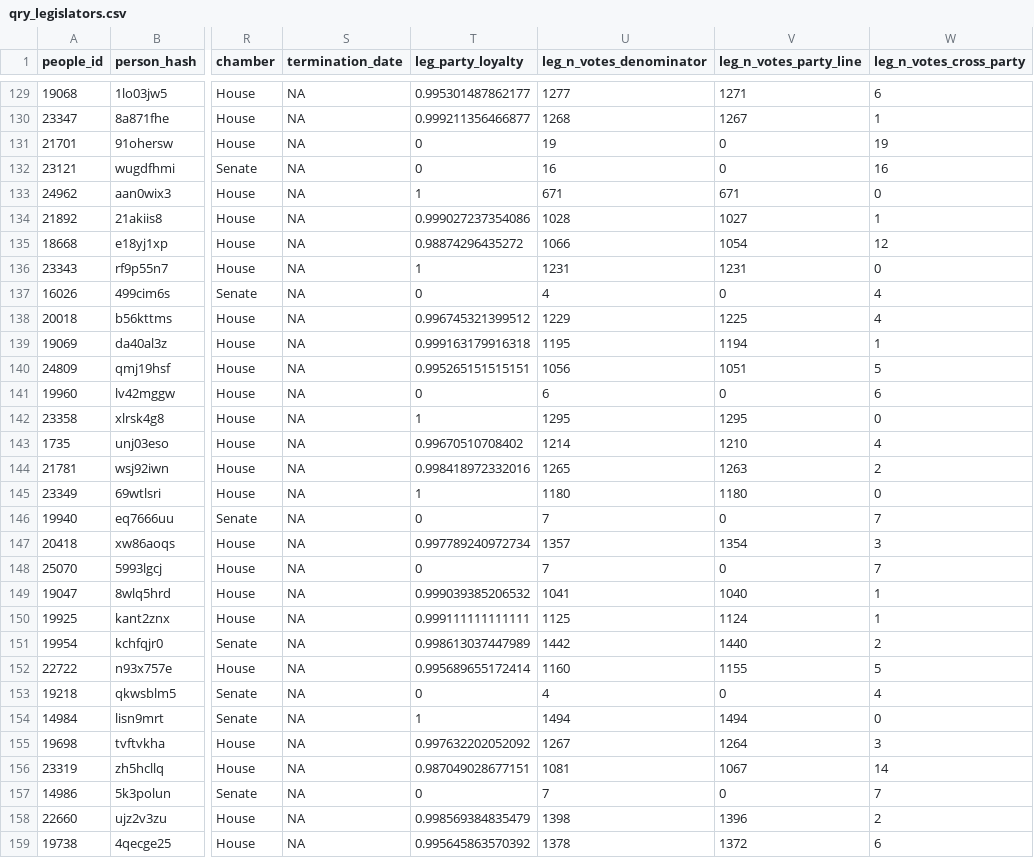
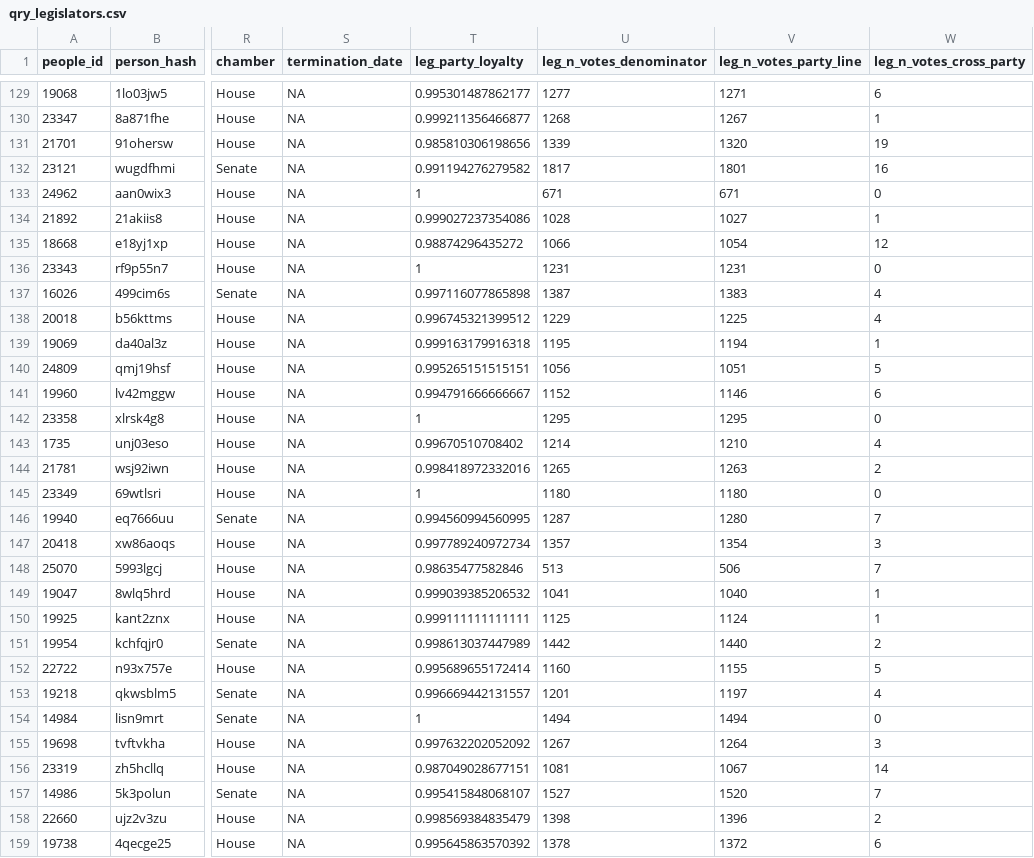
Before and after one commit to apantazi/fl-legislation-etl, a CSV file: data-app/qry_legislators.csv, drawn as a sheet; only a part is shown, gaps mark what is left out; the diff covers the shown part only; the diff names each change by its address in the sheet, - before the commit and + after, or states it on an @@ line.

```diff
--- a/data-app/qry_legislators.csv
+++ b/data-app/qry_legislators.csv
-T131 (leg_party_loyalty): 0
+T131 (leg_party_loyalty): 0.985810306198656
-U131 (leg_n_votes_denominator): 19
+U131 (leg_n_votes_denominator): 1339
-V131 (leg_n_votes_party_line): 0
+V131 (leg_n_votes_party_line): 1320
-T132 (leg_party_loyalty): 0
+T132 (leg_party_loyalty): 0.991194276279582
-U132 (leg_n_votes_denominator): 16
+U132 (leg_n_votes_denominator): 1817
-V132 (leg_n_votes_party_line): 0
+V132 (leg_n_votes_party_line): 1801
-T137 (leg_party_loyalty): 0
+T137 (leg_party_loyalty): 0.997116077865898
-U137 (leg_n_votes_denominator): 4
+U137 (leg_n_votes_denominator): 1387
-V137 (leg_n_votes_party_line): 0
+V137 (leg_n_votes_party_line): 1383
-T141 (leg_party_loyalty): 0
+T141 (leg_party_loyalty): 0.994791666666667
-U141 (leg_n_votes_denominator): 6
+U141 (leg_n_votes_denominator): 1152
-V141 (leg_n_votes_party_line): 0
+V141 (leg_n_votes_party_line): 1146
-T146 (leg_party_loyalty): 0
+T146 (leg_party_loyalty): 0.994560994560995
-U146 (leg_n_votes_denominator): 7
+U146 (leg_n_votes_denominator): 1287
-V146 (leg_n_votes_party_line): 0
+V146 (leg_n_votes_party_line): 1280
-T148 (leg_party_loyalty): 0
+T148 (leg_party_loyalty): 0.98635477582846
-U148 (leg_n_votes_denominator): 7
+U148 (leg_n_votes_denominator): 513
-V148 (leg_n_votes_party_line): 0
+V148 (leg_n_votes_party_line): 506
-T153 (leg_party_loyalty): 0
+T153 (leg_party_loyalty): 0.996669442131557
-U153 (leg_n_votes_denominator): 4
+U153 (leg_n_votes_denominator): 1201
-V153 (leg_n_votes_party_line): 0
+V153 (leg_n_votes_party_line): 1197
-T157 (leg_party_loyalty): 0
+T157 (leg_party_loyalty): 0.995415848068107
-U157 (leg_n_votes_denominator): 7
+U157 (leg_n_votes_denominator): 1527
-V157 (leg_n_votes_party_line): 0
+V157 (leg_n_votes_party_line): 1520
```
Also changed, not shown: 120 edited cells elsewhere in this file, data-app/app03_district_context.csv, 4 other files.
